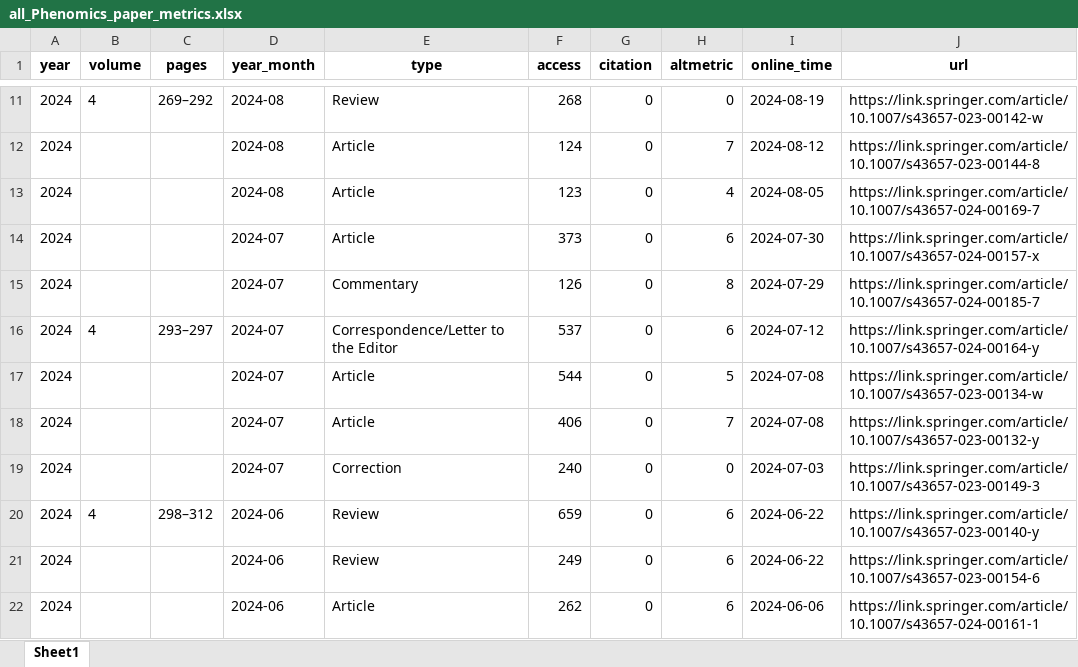
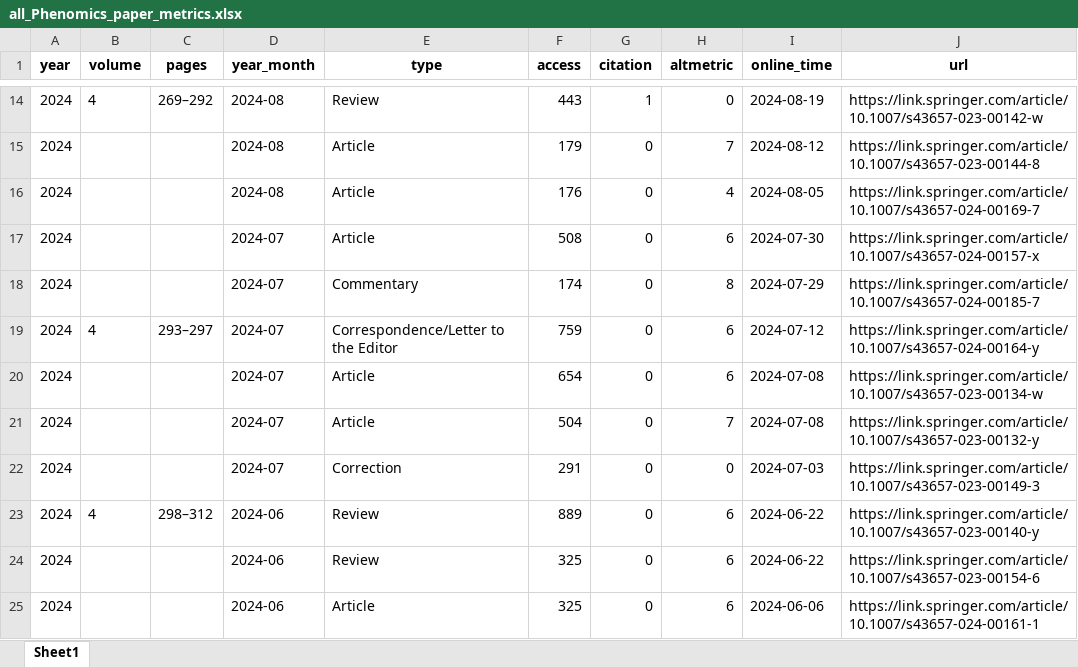
Before and after one commit to IanHugh/phenomics, an Excel workbook: Weekly_Figures/all_Phenomics_paper_metrics.xlsx, sheet Sheet1, drawn as a sheet; only a part is shown, gaps mark what is left out; values as stored, in another font and other column widths than the file's, no borders; addresses are those after the commit; the diff covers the shown part only; the diff names each change by its address in the sheet, - before the commit and + after, or states it on an @@ line.

```diff
--- a/Weekly_Figures/all_Phenomics_paper_metrics.xlsx (sheet Sheet1)
+++ b/Weekly_Figures/all_Phenomics_paper_metrics.xlsx (sheet Sheet1)
-F14 (access): 268
+F14 (access): 443
-G14 (citation): 0
+G14 (citation): 1
-F15 (access): 124
+F15 (access): 179
-F16 (access): 123
+F16 (access): 176
-F17 (access): 373
+F17 (access): 508
-F18 (access): 126
+F18 (access): 174
-F19 (access): 537
+F19 (access): 759
-F20 (access): 544
+F20 (access): 654
-H20 (altmetric): 5
+H20 (altmetric): 6
-F21 (access): 406
+F21 (access): 504
-F22 (access): 240
+F22 (access): 291
-F23 (access): 659
+F23 (access): 889
-F24 (access): 249
+F24 (access): 325
-F25 (access): 262
+F25 (access): 325
```
Also changed, not shown: 3 added rows and 215 edited cells elsewhere in this sheet, 12 other files.
